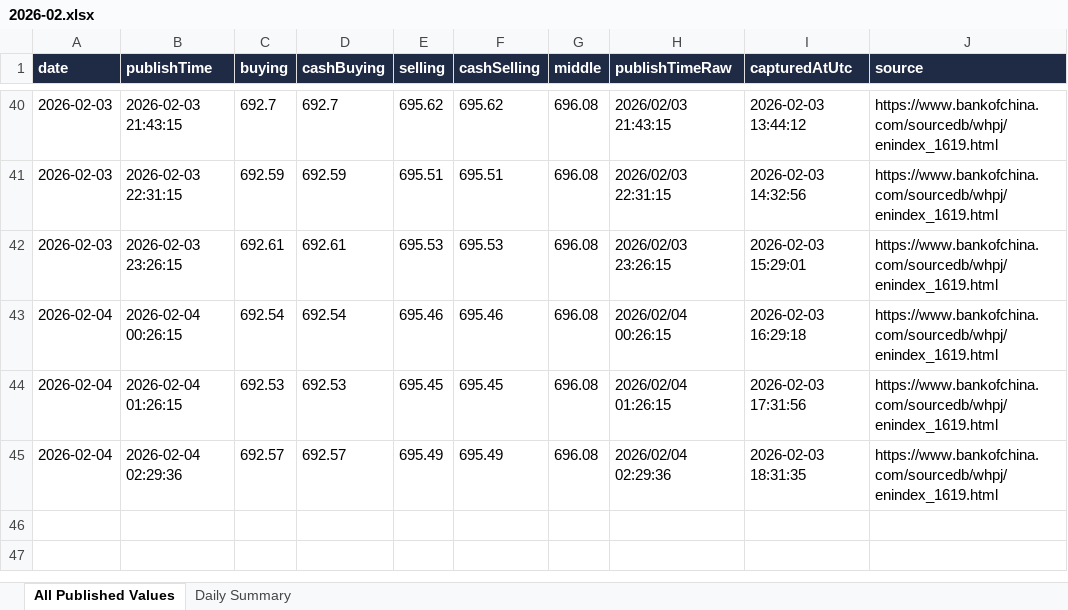
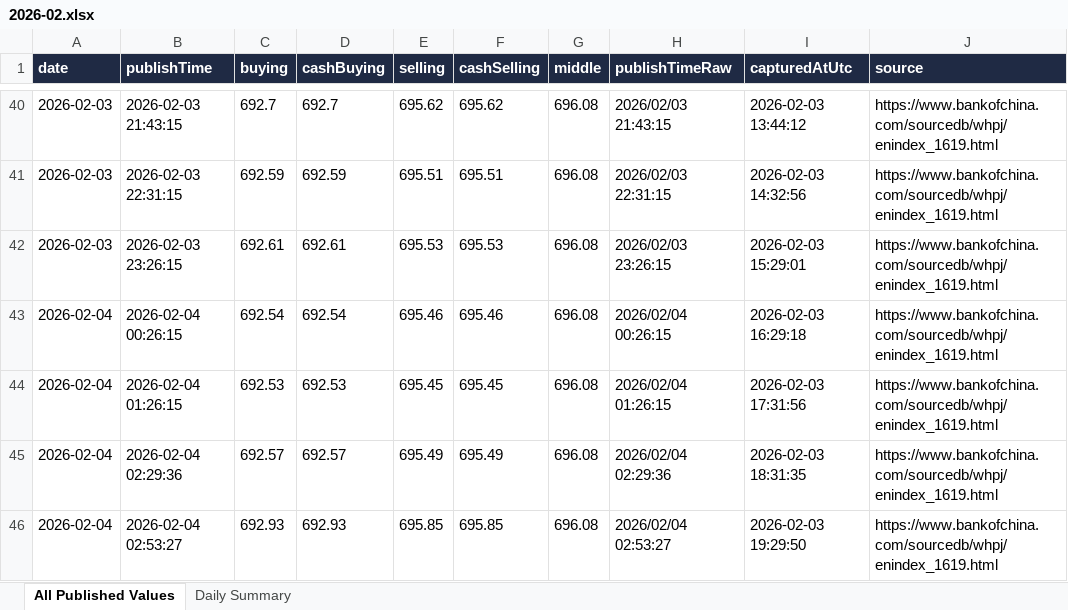
Before and after one commit to lsvkarunkumar/boc-usd-cny-dashboard, an Excel workbook: data/2026/2026-02.xlsx, sheet All Published Values, drawn as a sheet; only a part is shown, gaps mark what is left out; values as stored, in another font and other column widths than the file's, no borders; the diff names each change by its address in the sheet, - before the commit and + after, or states it on an @@ line.

```diff
--- a/data/2026/2026-02.xlsx (sheet All Published Values)
+++ b/data/2026/2026-02.xlsx (sheet All Published Values)
+row 46: 2026-02-04 | 2026-02-04 02:53:27 | 692.93 | 692.93 | 695.85 | 695.85 | 696.08 | 2026/02/04 02:53:27 | 2026-02-03 19:29:50 | https://www.bankofchina.com/sourcedb/whpj/enindex_1619.html
```
Also changed, not shown: sheet Daily Summary, 3 other files.
